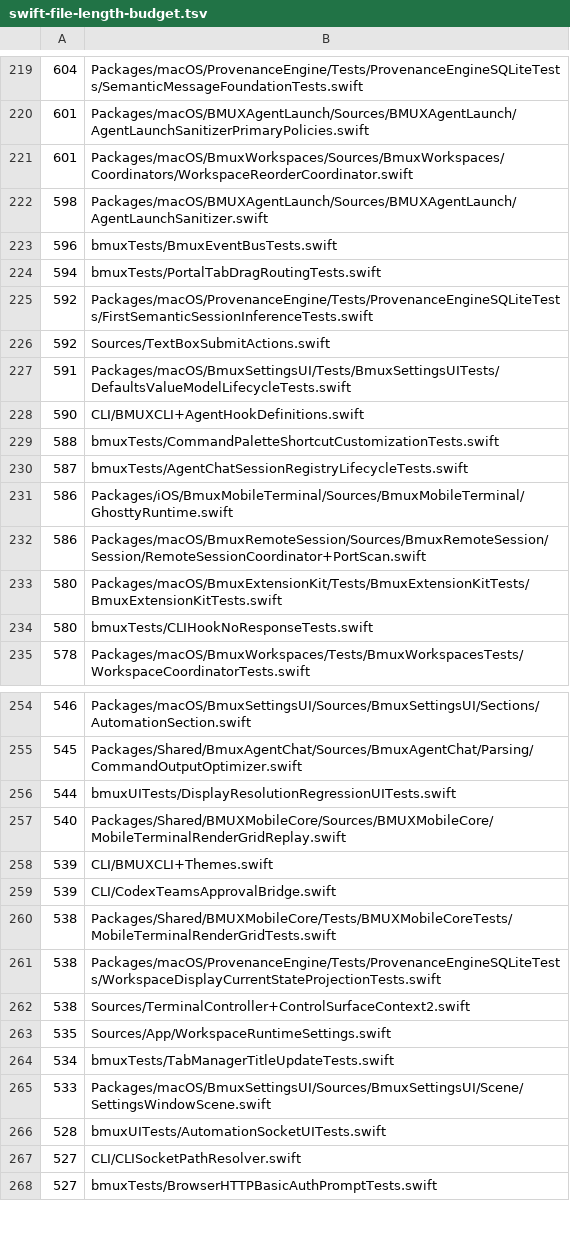
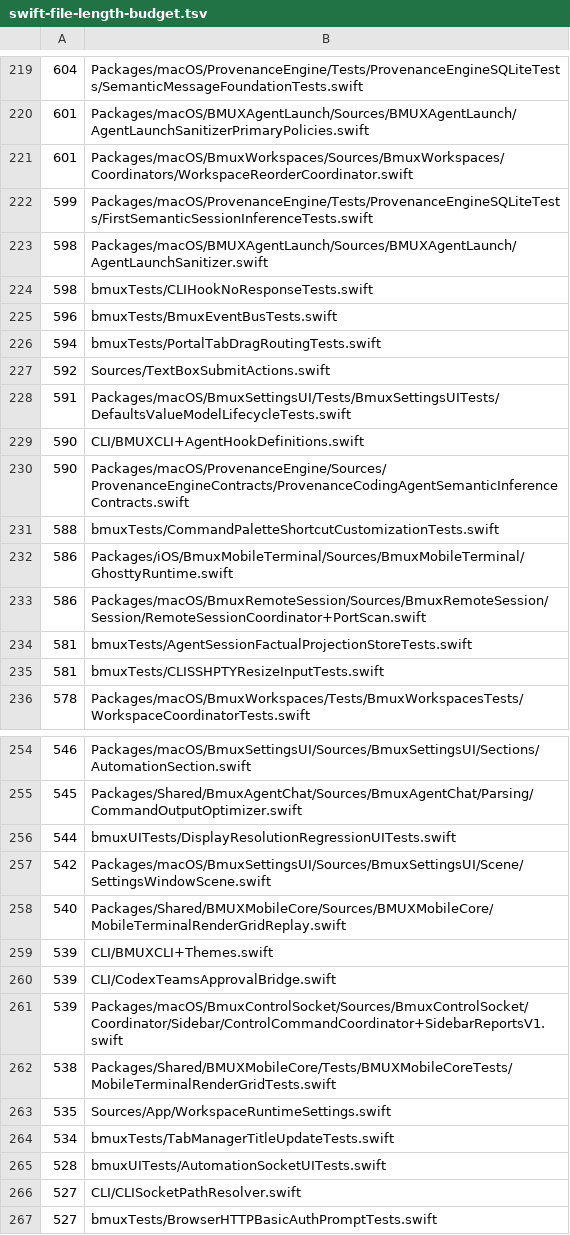
Before and after one commit to BrianBusby/bmux, a TSV file: .github/swift-file-length-budget.tsv, drawn as a sheet; only a part is shown, gaps mark what is left out; removed rows and columns are numbered as before the commit, all else as after; the diff covers the shown part only; the diff names each change by its address in the sheet, - before the commit and + after, or states it on an @@ line.

Commit message:
Fix CI guard drift for session readiness

```diff
--- a/.github/swift-file-length-budget.tsv
+++ b/.github/swift-file-length-budget.tsv
+row 222: 599 | Packages/macOS/ProvenanceEngine/Tests/ProvenanceEngineSQLiteTests/FirstSemanticSessionInferenceTests.swift
+row 224: 598 | bmuxTests/CLIHookNoResponseTests.swift
-row 225: 592 | Packages/macOS/ProvenanceEngine/Tests/ProvenanceEngineSQLiteTests/FirstSemanticSessionInferenceTests.swift
+row 230: 590 | Packages/macOS/ProvenanceEngine/Sources/ProvenanceEngineContracts/ProvenanceCodingAgentSemanticInferenceContracts.swift
-row 230: 587 | bmuxTests/AgentChatSessionRegistryLifecycleTests.swift
-row 233: 580 | Packages/macOS/BmuxExtensionKit/Tests/BmuxExtensionKitTests/BmuxExtensionKitTests.swift
-row 234: 580 | bmuxTests/CLIHookNoResponseTests.swift
+row 234: 581 | bmuxTests/AgentSessionFactualProjectionStoreTests.swift
+row 235: 581 | bmuxTests/CLISSHPTYResizeInputTests.swift
+row 257: 542 | Packages/macOS/BmuxSettingsUI/Sources/BmuxSettingsUI/Scene/SettingsWindowScene.swift
+row 261: 539 | Packages/macOS/BmuxControlSocket/Sources/BmuxControlSocket/Coordinator/Sidebar/ControlCommandCoordinator+SidebarReportsV1.swift
-row 261: 538 | Packages/macOS/ProvenanceEngine/Tests/ProvenanceEngineSQLiteTests/WorkspaceDisplayCurrentStateProjectionTests.swift
-row 262: 538 | Sources/TerminalController+ControlSurfaceContext2.swift
-row 265: 533 | Packages/macOS/BmuxSettingsUI/Sources/BmuxSettingsUI/Scene/SettingsWindowScene.swift
```
Also changed, not shown: 32 added rows, 32 removed rows and 17 edited cells elsewhere in this file, 13 other files.
